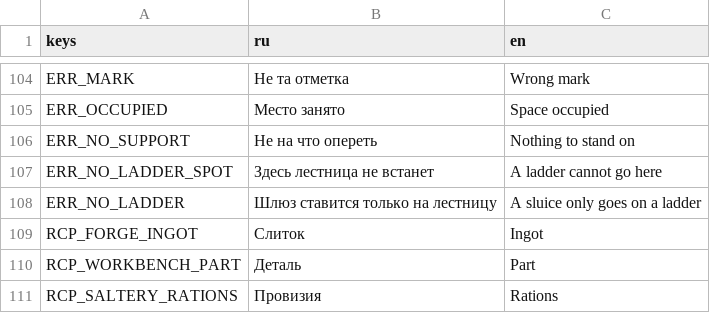
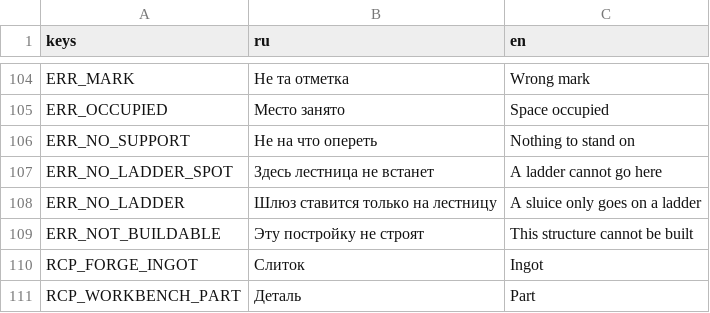
Before and after one commit to letbakty/tidebound, a CSV file: godot/assets/i18n/strings.csv, drawn as a sheet; only a part is shown, gaps mark what is left out; the shorter side is filled out with more unchanged rows; the diff names each change by its address in the sheet, - before the commit and + after, or states it on an @@ line.

```diff
--- a/godot/assets/i18n/strings.csv
+++ b/godot/assets/i18n/strings.csv
+row 109: ERR_NOT_BUILDABLE | Эту постройку не строят | This structure cannot be built
```
Also changed, not shown: 6 other files.
